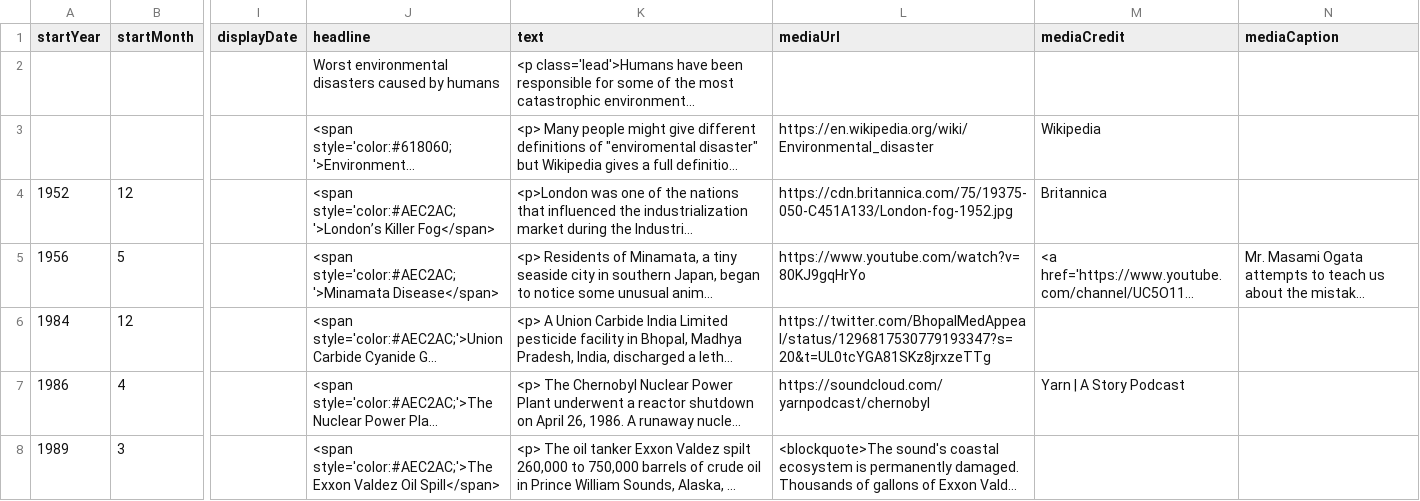
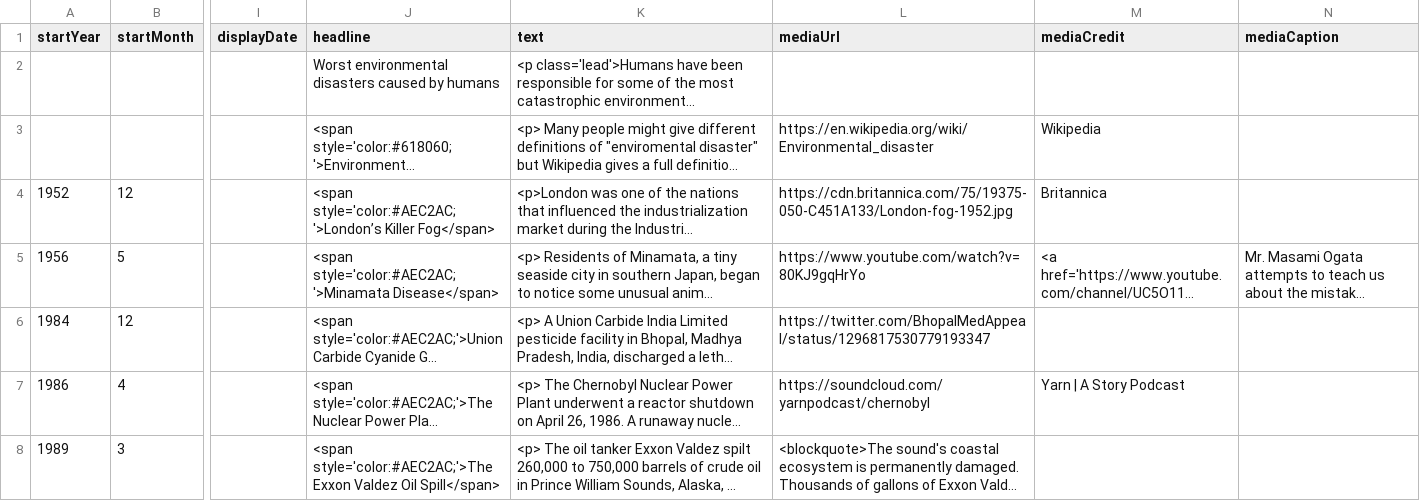
Before and after one commit to DeustoKom/MSGW2022-timeline, a CSV file: docs/smd/timeline-data.csv, drawn as a sheet; only a part is shown, gaps mark what is left out; long unchanged cells end in …; the diff names each change by its address in the sheet, - before the commit and + after, or states it on an @@ line.

Commit message:
Remove Twitter URL variables

```diff
--- a/docs/smd/timeline-data.csv
+++ b/docs/smd/timeline-data.csv
-L6 (mediaUrl): https://twitter.com/BhopalMedAppeal/status/1296817530779193347?s=20&t=UL0tcYGA81SKz8jrxzeTTg
+L6 (mediaUrl): https://twitter.com/BhopalMedAppeal/status/1296817530779193347
```
